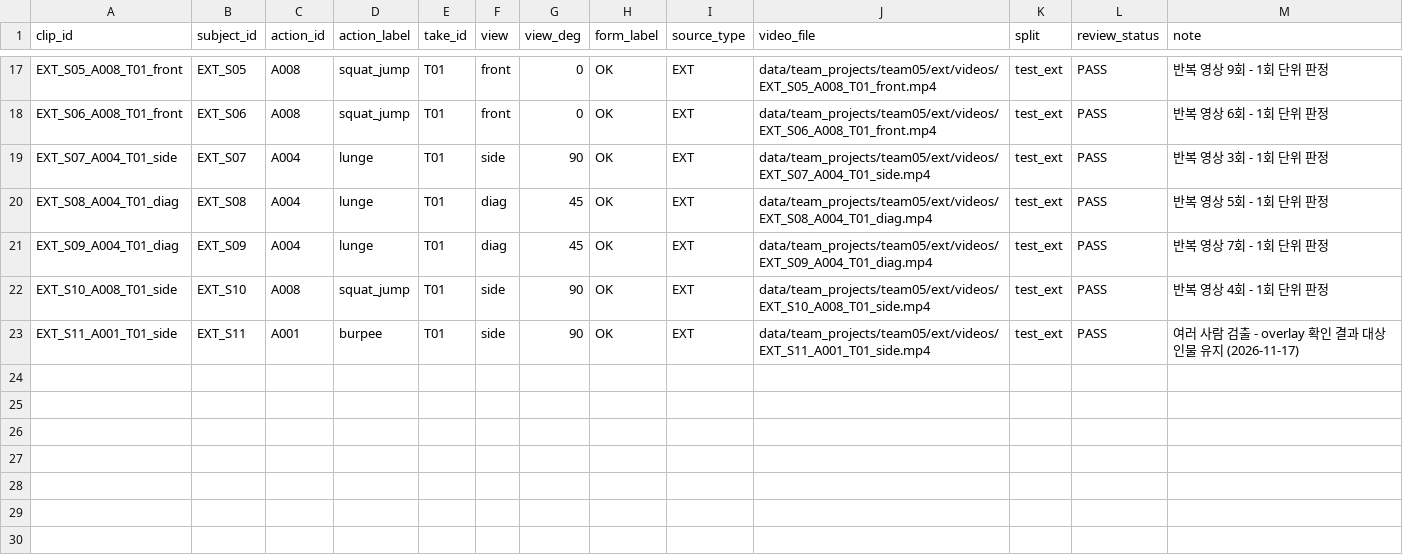
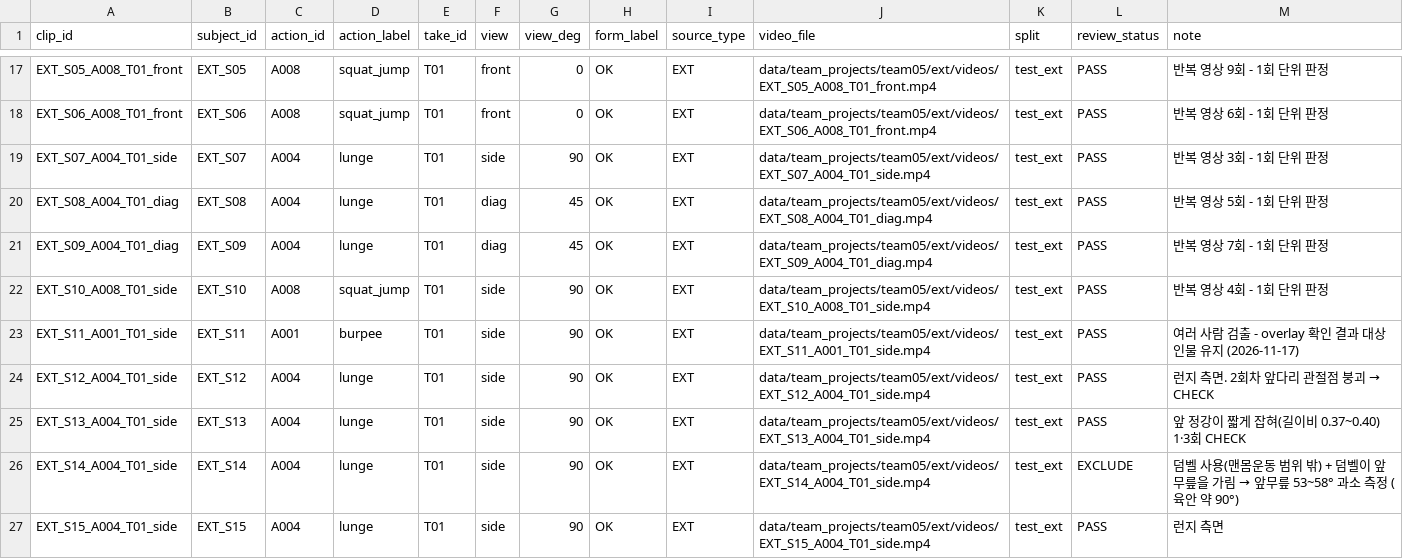
Before and after one commit to Jihoo2/G5_skeleton, a CSV file: subject10_team_pilot/configs/team05_clip_manifest.csv, drawn as a sheet; only a part is shown, gaps mark what is left out; the diff names each change by its address in the sheet, - before the commit and + after, or states it on an @@ line.

Commit message:
feat(subject10): 런지 측면 외부 영상 4개 추가(S14 덤벨 제외), 앞다리 길이 검사 기준 조정(정강이 0.45), 출처 기록

```diff
--- a/subject10_team_pilot/configs/team05_clip_manifest.csv
+++ b/subject10_team_pilot/configs/team05_clip_manifest.csv
+row 24: EXT_S12_A004_T01_side | EXT_S12 | A004 | lunge | T01 | side | 90 | OK | EXT | data/team_projects/team05/ext/videos/EXT_S12_A004_T01_side.mp4 | test_ext | PASS | 런지 측면. 2회차 앞다리 관절점 붕괴 → CHECK
+row 25: EXT_S13_A004_T01_side | EXT_S13 | A004 | lunge | T01 | side | 90 | OK | EXT | data/team_projects/team05/ext/videos/EXT_S13_A004_T01_side.mp4 | test_ext | PASS | 앞 정강이 짧게 잡혀(길이비 0.37~0.40) 1·3회 CHECK
+row 26: EXT_S14_A004_T01_side | EXT_S14 | A004 | lunge | T01 | side | 90 | OK | EXT | data/team_projects/team05/ext/videos/EXT_S14_A004_T01_side.mp4 | test_ext | EXCLUDE | 덤벨 사용(맨몸운동 범위 밖) + 덤벨이 앞무릎을 가림 → 앞무릎 53~58° 과소 측정 (육안 약 90°)
+row 27: EXT_S15_A004_T01_side | EXT_S15 | A004 | lunge | T01 | side | 90 | OK | EXT | data/team_projects/team05/ext/videos/EXT_S15_A004_T01_side.mp4 | test_ext | PASS | 런지 측면
```
Also changed, not shown: 3 other files.
